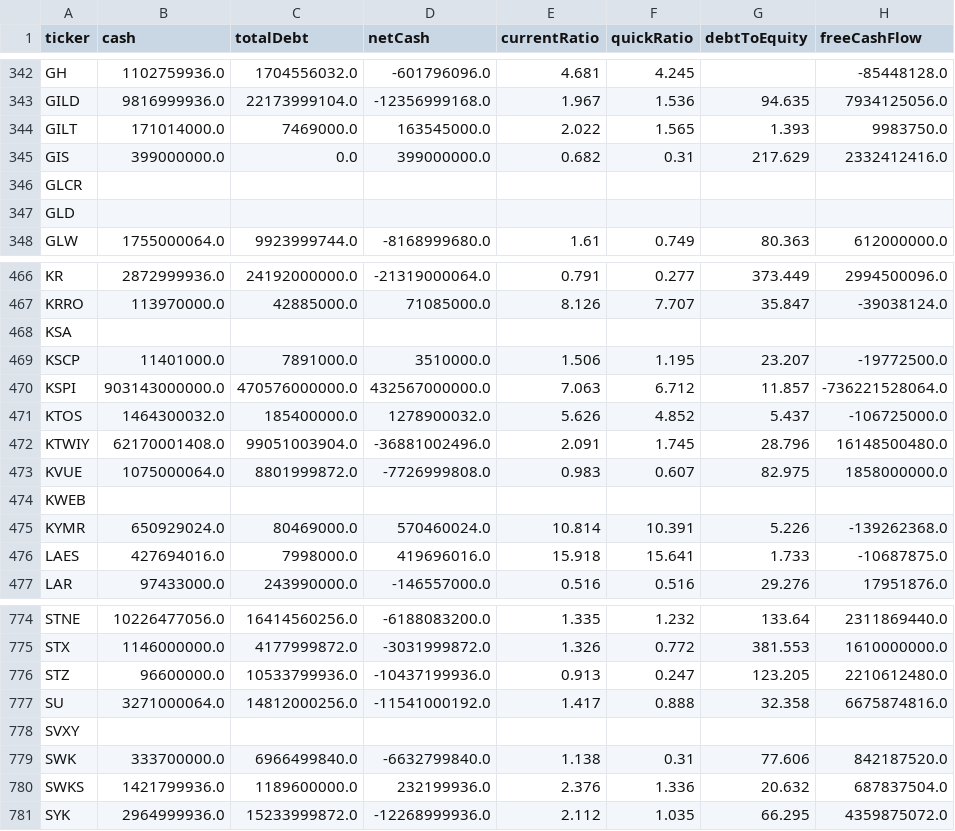
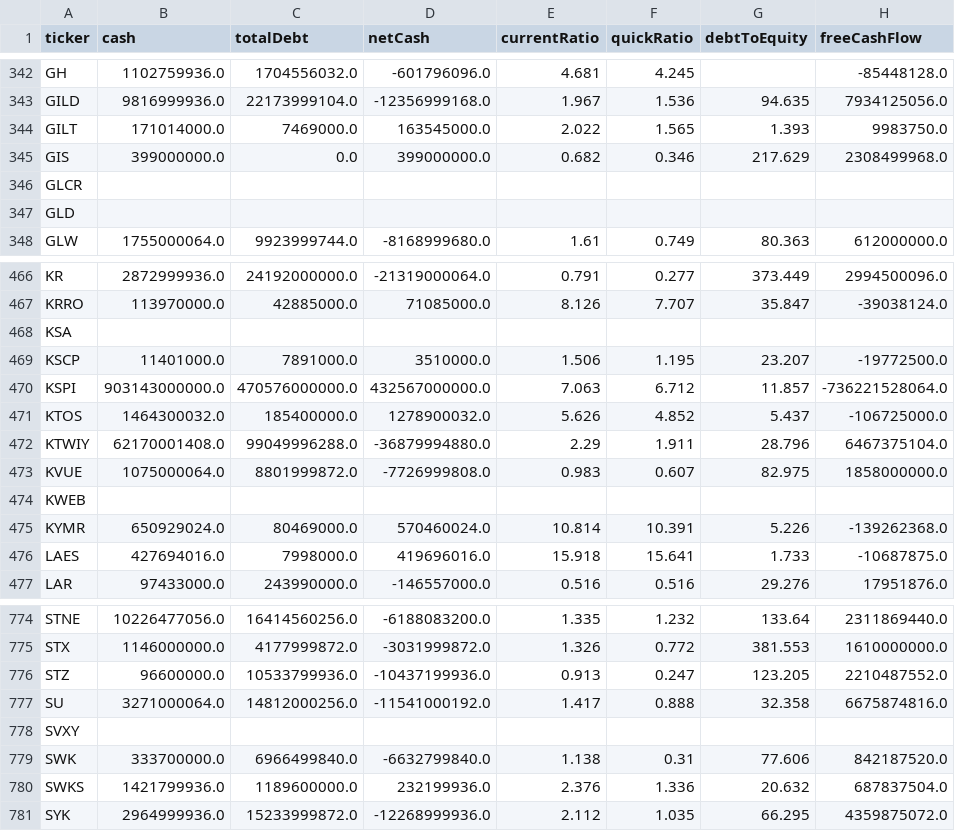
Before and after one commit to aport550/majorah-data, a CSV file: data/stock_balance_sheet_dilution.csv, drawn as a sheet; only a part is shown, gaps mark what is left out; the diff names each change by its address in the sheet, - before the commit and + after, or states it on an @@ line.

```diff
--- a/data/stock_balance_sheet_dilution.csv
+++ b/data/stock_balance_sheet_dilution.csv
-F345 (quickRatio): 0.31
+F345 (quickRatio): 0.346
-H345 (freeCashFlow): 2332412416.0
+H345 (freeCashFlow): 2308499968.0
-C472 (totalDebt): 99051003904.0
+C472 (totalDebt): 99049996288.0
-D472 (netCash): -36881002496.0
+D472 (netCash): -36879994880.0
-E472 (currentRatio): 2.091
+E472 (currentRatio): 2.29
-F472 (quickRatio): 1.745
+F472 (quickRatio): 1.911
-H472 (freeCashFlow): 16148500480.0
+H472 (freeCashFlow): 6467375104.0
-H776 (freeCashFlow): 2210612480.0
+H776 (freeCashFlow): 2210487552.0
```
Also changed, not shown: data/macro_dimension_scores.csv, data/stock_macro_exposures.csv, 34 other files.
